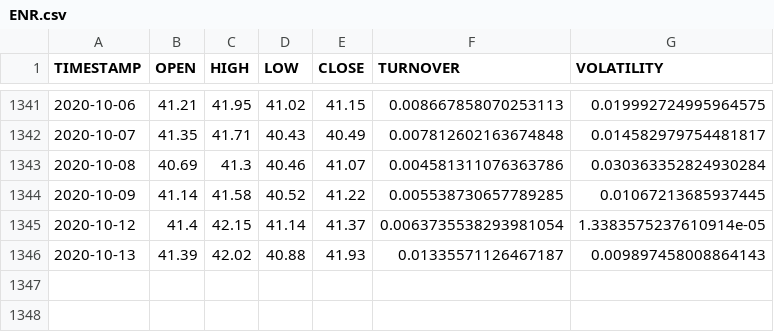
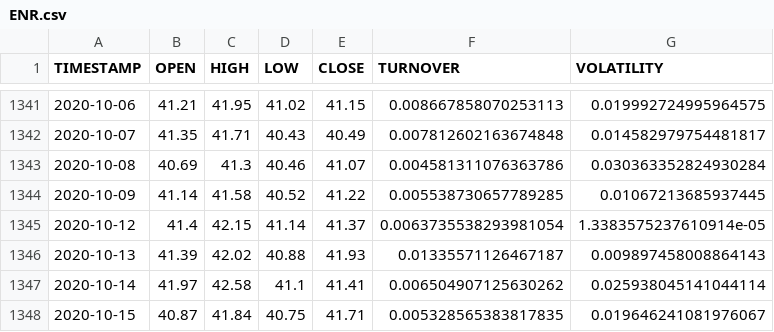
Before and after one commit to dgustave/Project2-Challenge, a CSV file: data/processed/ENR.csv, drawn as a sheet; only a part is shown, gaps mark what is left out.

```diff
--- a/data/processed/ENR.csv
+++ b/data/processed/ENR.csv
@@ -1346 +1346,3 @@ TIMESTAMP,OPEN,HIGH,LOW,CLOSE,TURNOVER,VOLATILITY
 2020-10-13,41.39,42.02,40.88,41.93,0.01335571126467187,0.009897458008864143
+2020-10-14,41.97,42.58,41.1,41.41,0.006504907125630262,0.025938045141044114
+2020-10-15,40.87,41.84,40.75,41.71,0.005328565383817835,0.019646241081976067
```
Also changed, not shown: data/StockETL.csv, data/processed/LVGO.csv, 31 other files.
